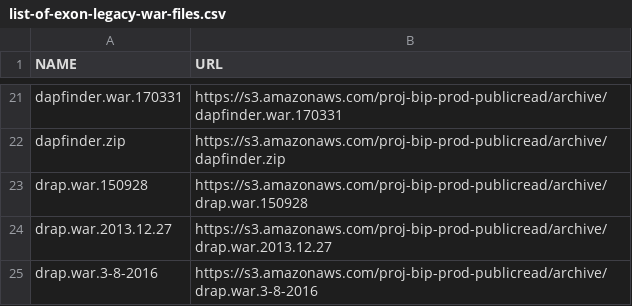
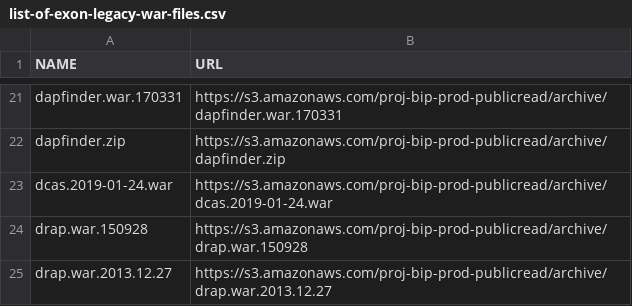
Before and after one commit to niaid/retired, a CSV file: list-of-exon-legacy-war-files.csv, drawn as a sheet; only a part is shown, gaps mark what is left out; the shorter side is filled out with more unchanged rows; the diff names each change by its address in the sheet, - before the commit and + after, or states it on an @@ line.

Commit message:
add dcas to archive apps in S3

```diff
--- a/list-of-exon-legacy-war-files.csv
+++ b/list-of-exon-legacy-war-files.csv
+row 23: dcas.2019-01-24.war | https://s3.amazonaws.com/proj-bip-prod-publicread/archive/dcas.2019-01-24.war
```
Also changed, not shown: 1 other file.
